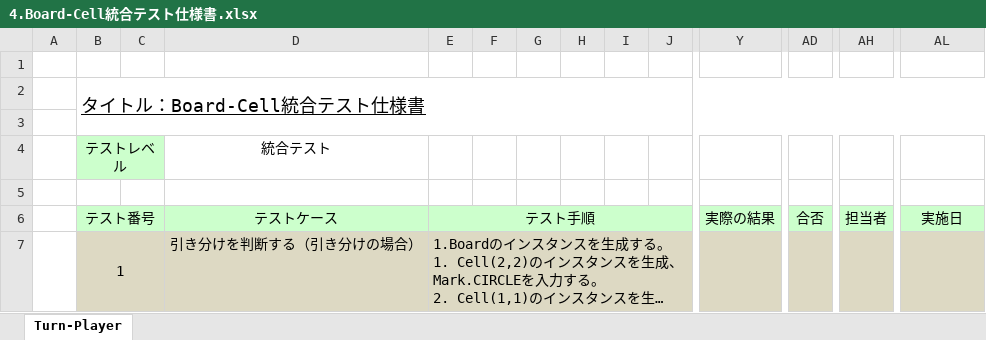
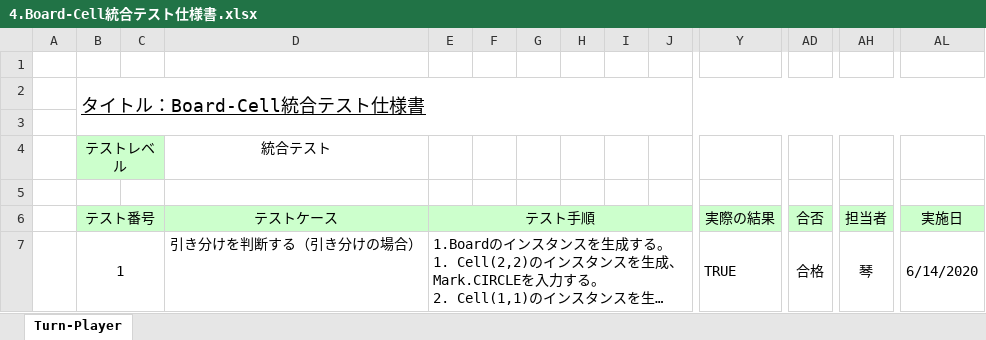
Before and after one commit to lim-nari/13_HJHK, an Excel workbook: 反復２/テスト仕様書/4.Board-Cell統合テスト仕様書.xlsx, sheet Turn-Player, drawn as a sheet; only a part is shown, gaps mark what is left out; long unchanged cells end in …; values as stored, in another font and other column widths than the file's, no borders; the diff covers the shown part only; the diff names each change by its address in the sheet, - before the commit and + after, or states it on an @@ line.

```diff
--- a/反復２/テスト仕様書/4.Board-Cell統合テスト仕様書.xlsx (sheet Turn-Player)
+++ b/反復２/テスト仕様書/4.Board-Cell統合テスト仕様書.xlsx (sheet Turn-Player)
-B7:AL7 fill: #DDD9C3
+B7:AL7 fill: none
-Y7 (実際の結果): (empty)
+Y7 (実際の結果): TRUE
-AD7 (合否): (empty)
+AD7 (合否): 合格
-AH7 (担当者): (empty)
+AH7 (担当者): 琴
-AL7 (実施日): (empty)
+AL7 (実施日): 6/14/2020
```
Also changed, not shown: 1 added row, 1 removed row and cell formats elsewhere in this sheet, 反復２/テスト仕様書/3.Board-WinnerLine統合テスト仕様書 .xlsx.
